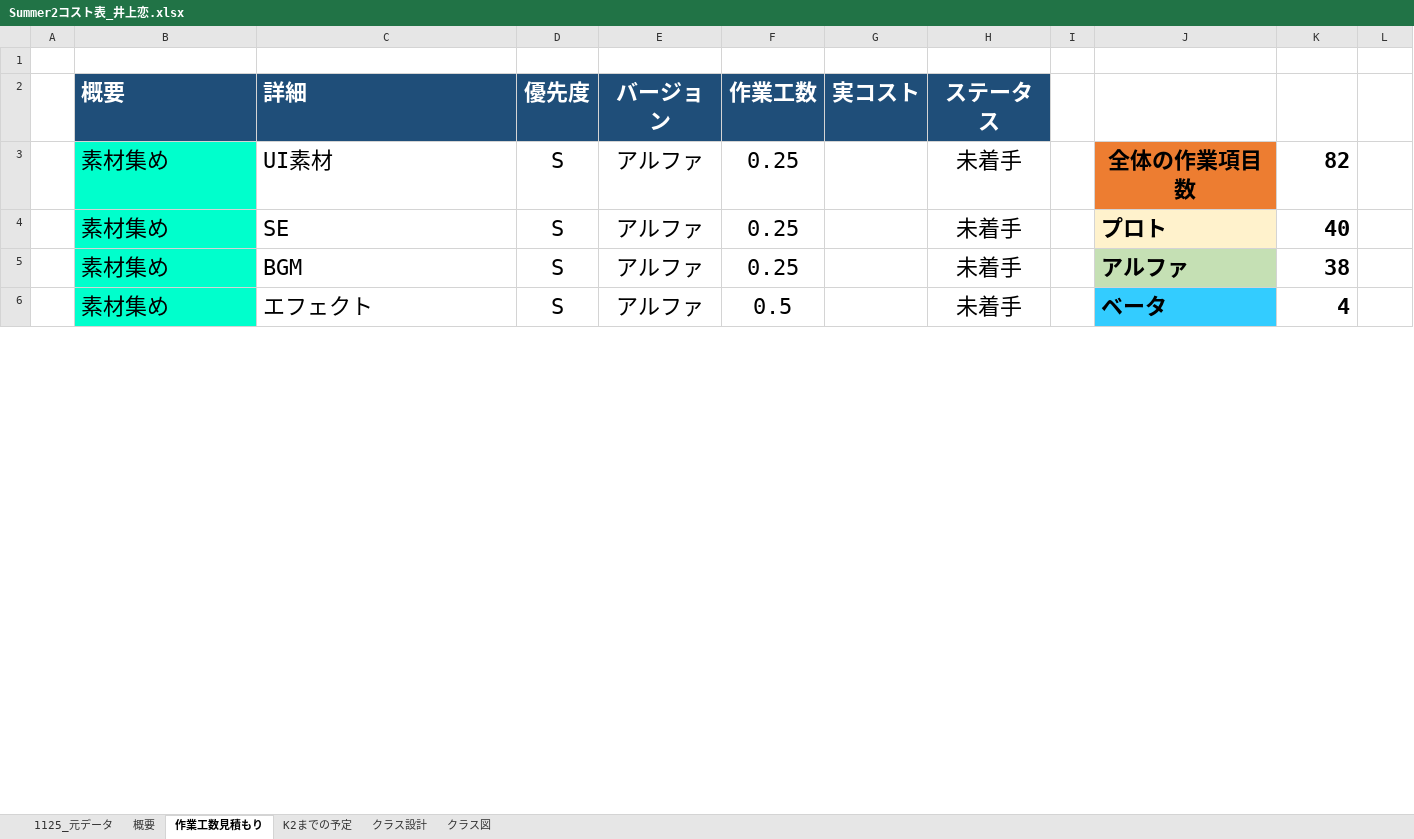
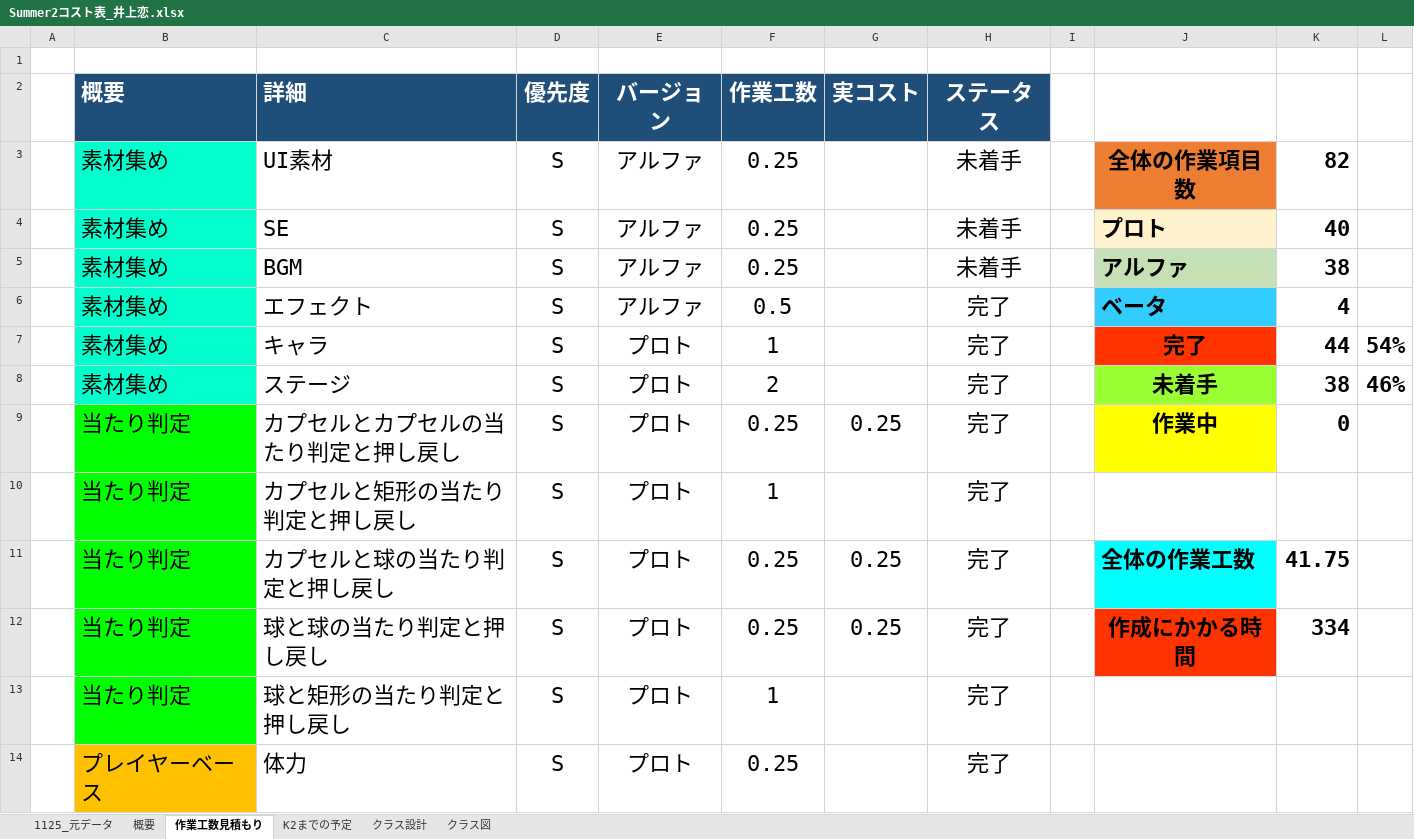
Before and after one commit to lovecap7/Summer2_ChangeCollidable, an Excel workbook: Summer2コスト表_井上恋.xlsx, sheet 作業工数見積もり, drawn as a sheet; only a part is shown; values as stored, in another font and other column widths than the file's, no borders; the diff covers the shown part only; the diff names each change by its address in the sheet, - before the commit and + after, or states it on an @@ line.

```diff
--- a/Summer2コスト表_井上恋.xlsx (sheet 作業工数見積もり)
+++ b/Summer2コスト表_井上恋.xlsx (sheet 作業工数見積もり)
-H6 (ステータス): 未着手
+H6 (ステータス): 完了
+row 7:  | 素材集め | キャラ | S | プロト | 1 |  | 完了 |  | 完了 | 44 | 54%
+row 8:  | 素材集め | ステージ | S | プロト | 2 |  | 完了 |  | 未着手 | 38 | 46%
@@ row 9 unhidden:  | 当たり判定 | カプセルとカプセルの当たり判定と押し戻し | S | プロト | 0.25 | 0.25 | 完了 |  | 作業中 | 0 @@
@@ row 10 unhidden:  | 当たり判定 | カプセルと矩形の当たり判定と押し戻し | S | プロト | 1 |  | 完了 @@
@@ row 11 unhidden:  | 当たり判定 | カプセルと球の当たり判定と押し戻し | S | プロト | 0.25 | 0.25 | 完了 |  | 全体の作業工数 | 41.75 @@
@@ row 12 unhidden:  | 当たり判定 | 球と球の当たり判定と押し戻し | S | プロト | 0.25 | 0.25 | 完了 |  | 作成にかかる時間 | 334 @@
@@ row 13 unhidden:  | 当たり判定 | 球と矩形の当たり判定と押し戻し | S | プロト | 1 |  | 完了 @@
@@ row 14 unhidden:  | プレイヤーベース | 体力 | S | プロト | 0.25 |  | 完了 @@
```
Also changed, not shown: 27 hidden or unhidden rows and 3 edited cells elsewhere in this sheet, sheet 概要, sheet 1125_元データ, hidden cells, 57 other files.
